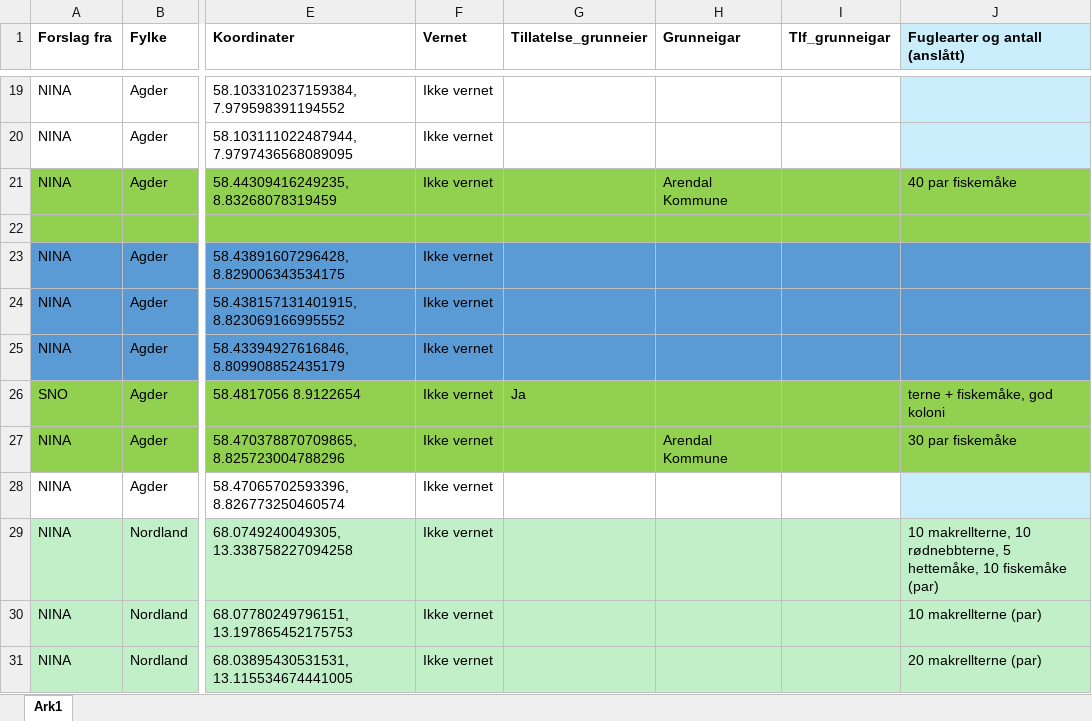
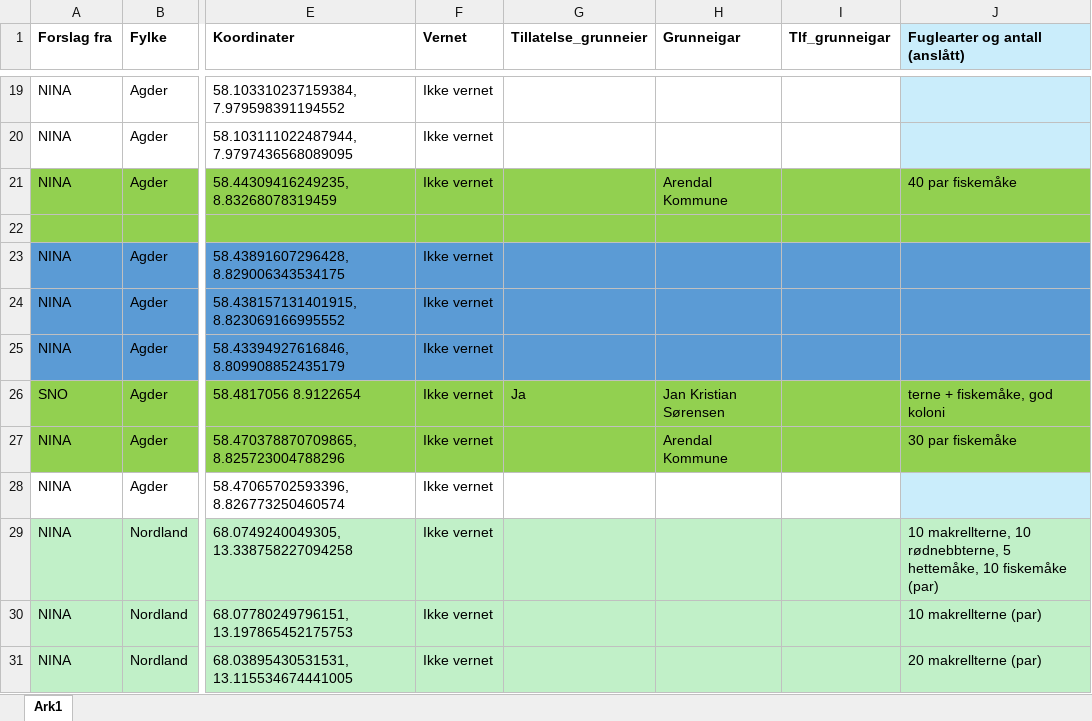
Before and after one commit to christofferhohi/Minkprosjektet, an Excel workbook: Lokalitetarv2.xlsx, sheet Ark1, drawn as a sheet; only a part is shown, gaps mark what is left out; values as stored, in another font and other column widths than the file's, no borders; the diff names each change by its address in the sheet, - before the commit and + after, or states it on an @@ line.

Commit message:
update locations

```diff
--- a/Lokalitetarv2.xlsx (sheet Ark1)
+++ b/Lokalitetarv2.xlsx (sheet Ark1)
-H26 (Grunneigar): (empty)
+H26 (Grunneigar): Jan Kristian Sørensen
```
